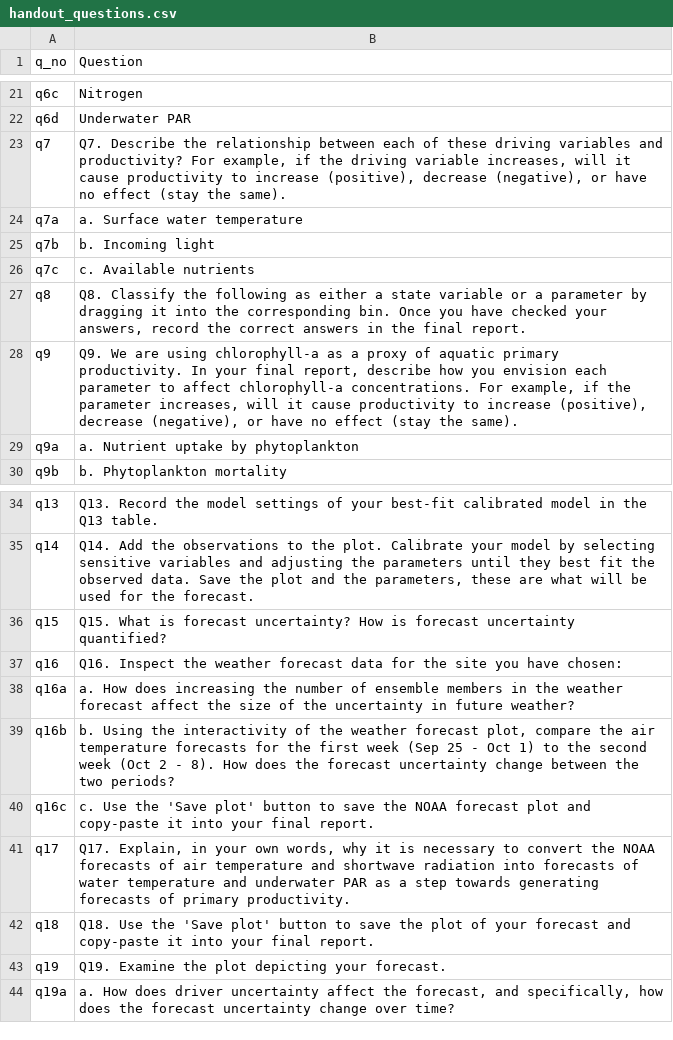
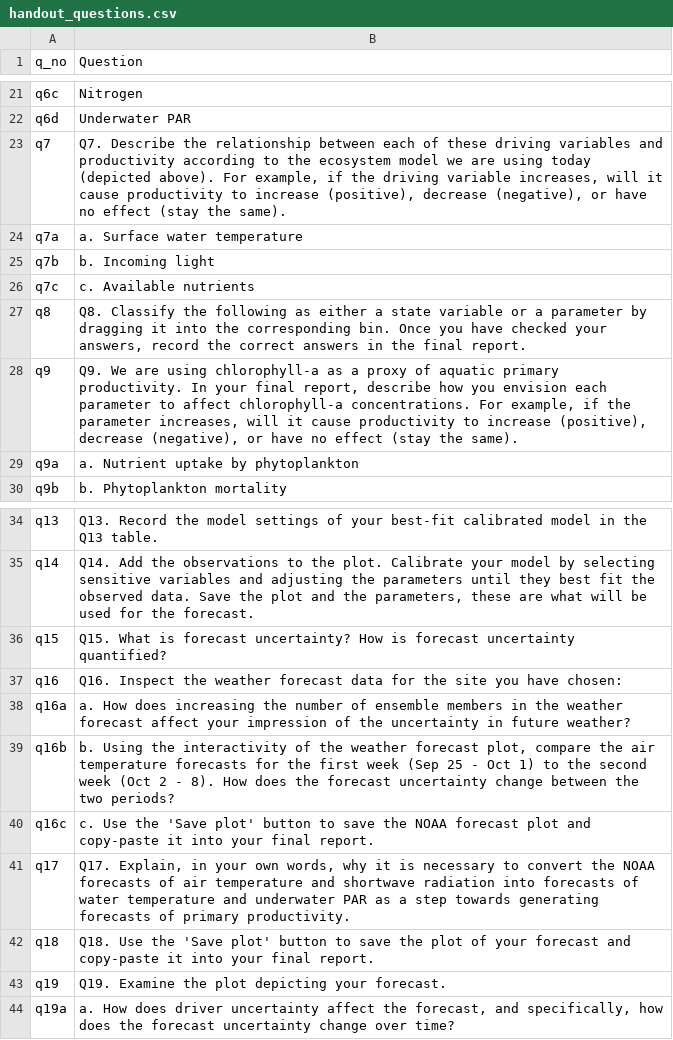
Before and after one commit to MacrosystemsEDDIE/module5, a CSV file: app/data/handout_questions.csv, drawn as a sheet; only a part is shown, gaps mark what is left out.

```diff
--- a/app/data/handout_questions.csv
+++ b/app/data/handout_questions.csv
@@ -22,3 +22,3 @@ q6c,Nitrogen
 q6d,Underwater PAR
-q7,"Q7. Describe the relationship between each of these driving variables and productivity? For example, if the driving variable increases, will it cause productivity to increase (positive), decrease (negative), or have no effect (stay the same)."
+q7,"Q7. Describe the relationship between each of these driving variables and productivity according to the ecosystem model we are using today (depicted above). For example, if the driving variable increases, will it cause productivity to increase (positive), decrease (negative), or have no effect (stay the same)."
 q7a,a. Surface water temperature
@@ -37,3 +37,3 @@ q15,Q15. What is forecast uncertainty? How is forecast uncertainty quantified?
 q16,Q16. Inspect the weather forecast data for the site you have chosen:
-q16a,a. How does increasing the number of ensemble members in the weather forecast affect the size of the uncertainty in future weather?
+q16a,a. How does increasing the number of ensemble members in the weather forecast affect your impression of the uncertainty in future weather?
 q16b,"b. Using the interactivity of the weather forecast plot, compare the air temperature forecasts for the first week (Sep 25 - Oct 1) to the second week (Oct 2 - 8). How does the forecast uncertainty change between the two periods? "
```
Also changed, not shown: app/data/module_text.csv, 4 other files.
